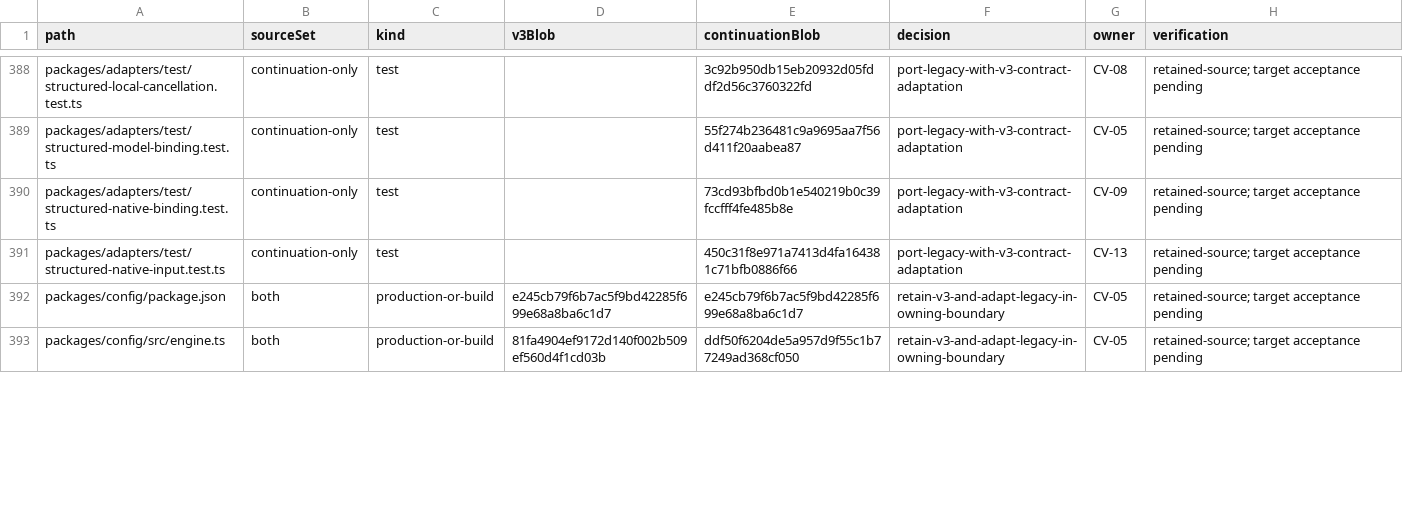
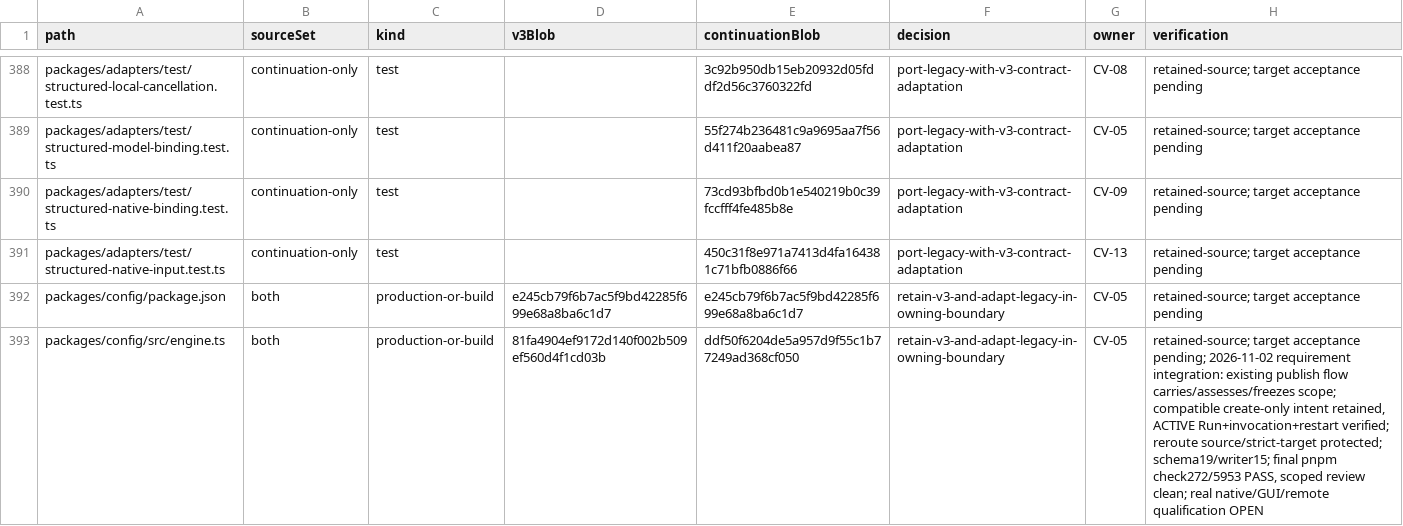
Before and after one commit to Arragon/Dispatcher, a CSV file: docs/evidence/convergence/source-disposition.csv, drawn as a sheet; only a part is shown, gaps mark what is left out; the diff covers the shown part only.

Commit message:
feat(publication): preserve native interaction requirements

```diff
--- a/docs/evidence/convergence/source-disposition.csv
+++ b/docs/evidence/convergence/source-disposition.csv
@@ -392,2 +392,2 @@ packages/adapters/test/structured-native-input.test.ts,continuation-only,test,,4
 packages/config/package.json,both,production-or-build,e245cb79f6b7ac5f9bd42285f699e68a8ba6c1d7,e245cb79f6b7ac5f9bd42285f699e68a8ba6c1d7,retain-v3-and-adapt-legacy-in-owning-boundary,CV-05,retained-source; target acceptance pending
-packages/config/src/engine.ts,both,production-or-build,81fa4904ef9172d140f002b509ef560d4f1cd03b,ddf50f6204de5a957d9f55c1b77249ad368cf050,retain-v3-and-adapt-legacy-in-owning-boundary,CV-05,retained-source; target acceptance pending
+packages/config/src/engine.ts,both,production-or-build,81fa4904ef9172d140f002b509ef560d4f1cd03b,ddf50f6204de5a957d9f55c1b77249ad368cf050,retain-v3-and-adapt-legacy-in-owning-boundary,CV-05,"retained-source; target acceptance pending; 2026-11-02 requirement integration: existing publish flow carries/assesses/freezes scope; compatible create-only intent retained, ACTIVE Run+invocation+restart verified; reroute source/strict-target protected; schema19/writer15; final pnpm check272/5953 PASS, scoped review clean; real native/GUI/remote qualification OPEN"
```
Also changed, not shown: 6 edited cells elsewhere in this file, 50 other files.
